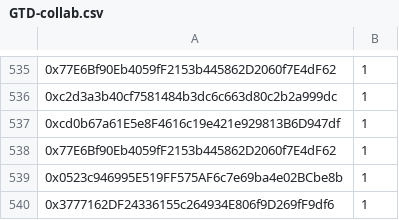
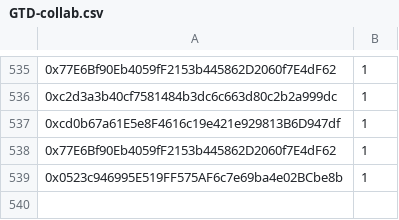
Before and after one commit to TradingDevPro/MegaBunnyVerseWeb, a CSV file: data/GTD-collab.csv, drawn as a sheet; only a part is shown, gaps mark what is left out.

```diff
--- a/data/GTD-collab.csv
+++ b/data/GTD-collab.csv
@@ -539,2 +539 @@
 0x0523c946995E519FF575AF6c7e69ba4e02BCbe8b,1
-0x3777162DF24336155c264934E806f9D269fF9df6,1
```
Also changed, not shown: data/FCFS1-preview2.csv, data/GTD-community-supporters.csv, 2 other files.
